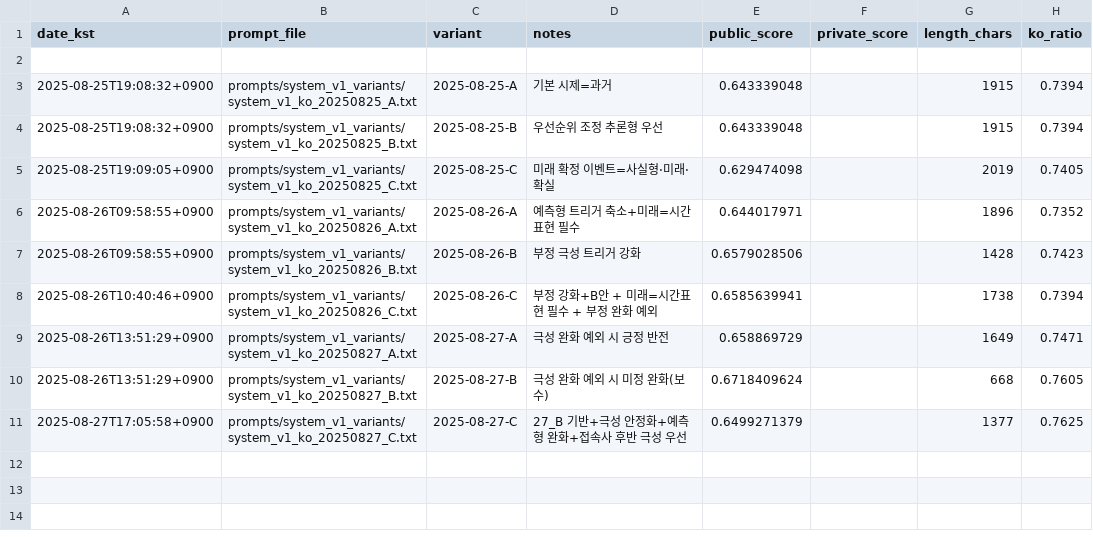
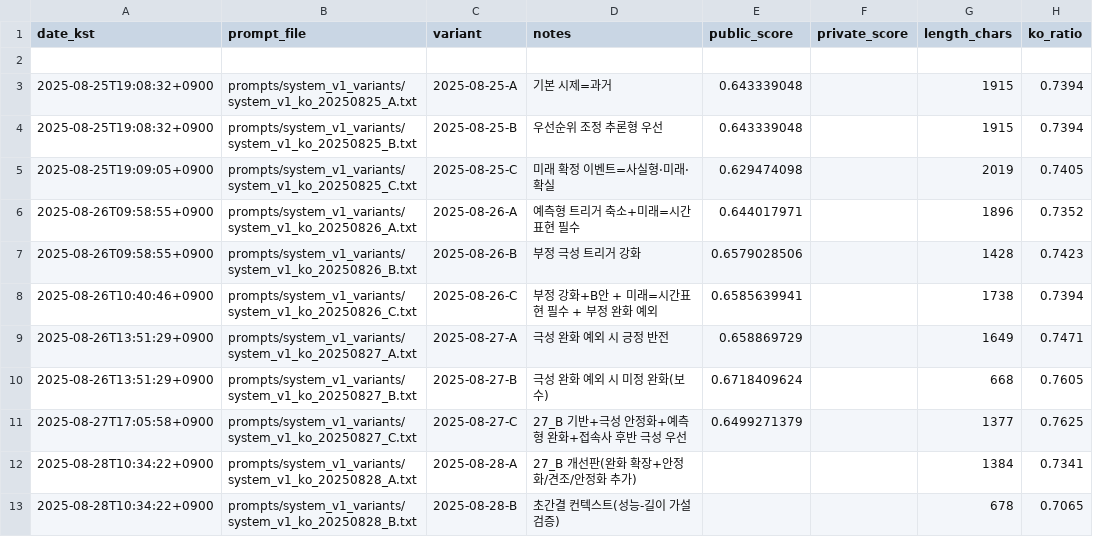
Before and after one commit to sinbumu/KT_Track2_PromptEngineeringOperations, a CSV file: experiments/experiments.csv, drawn as a sheet; the diff names each change by its address in the sheet, - before the commit and + after, or states it on an @@ line.

Commit message:
feat(prompt): 2025-08-28 A/B 추가(개선판 vs 초간결)
docs(log): 길이/한글비율 기록 및 28일 가설 메모

```diff
--- a/experiments/experiments.csv
+++ b/experiments/experiments.csv
+row 12: 2025-08-28T10:34:22+0900 | prompts/system_v1_variants/system_v1_ko_20250828_A.txt | 2025-08-28-A | 27_B 개선판(완화 확장+안정화/견조/안정화 추가) |  |  | 1384 | 0.7341
+row 13: 2025-08-28T10:34:22+0900 | prompts/system_v1_variants/system_v1_ko_20250828_B.txt | 2025-08-28-B | 초간결 컨텍스트(성능-길이 가설 검증) |  |  | 678 | 0.7065
```
Also changed, not shown: 3 other files.
